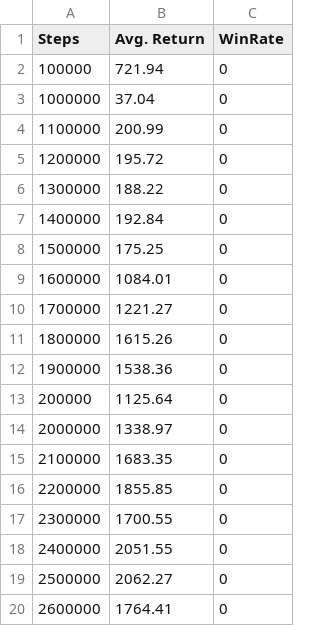
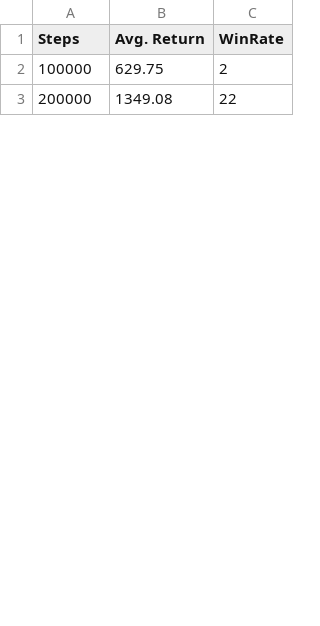
Before and after one commit to MoJoE-JoJo/Master-Thesis-PCG, a CSV file: agent_validations/new_arch;single;1e-4;lvl-1.csv, drawn as a sheet; only a part is shown; the diff covers the shown part only.

```diff
--- a/agent_validations/new_arch;single;1e-4;lvl-1.csv
+++ b/agent_validations/new_arch;single;1e-4;lvl-1.csv
@@ -1,20 +1,3 @@
 Steps,Avg. Return,WinRate
-100000,721.94,0
-1000000,37.04,0
-1100000,200.99,0
-1200000,195.72,0
-1300000,188.22,0
-1400000,192.84,0
-1500000,175.25,0
-1600000,1084.01,0
-1700000,1221.27,0
-1800000,1615.26,0
-1900000,1538.36,0
-200000,1125.64,0
-2000000,1338.97,0
-2100000,1683.35,0
-2200000,1855.85,0
-2300000,1700.55,0
-2400000,2051.55,0
-2500000,2062.27,0
-2600000,1764.41,0
+100000,629.75,2
+200000,1349.08,22
```
Also changed, not shown: 9 added rows, 24 removed rows and 8 edited cells elsewhere in this file, 8 other files.
